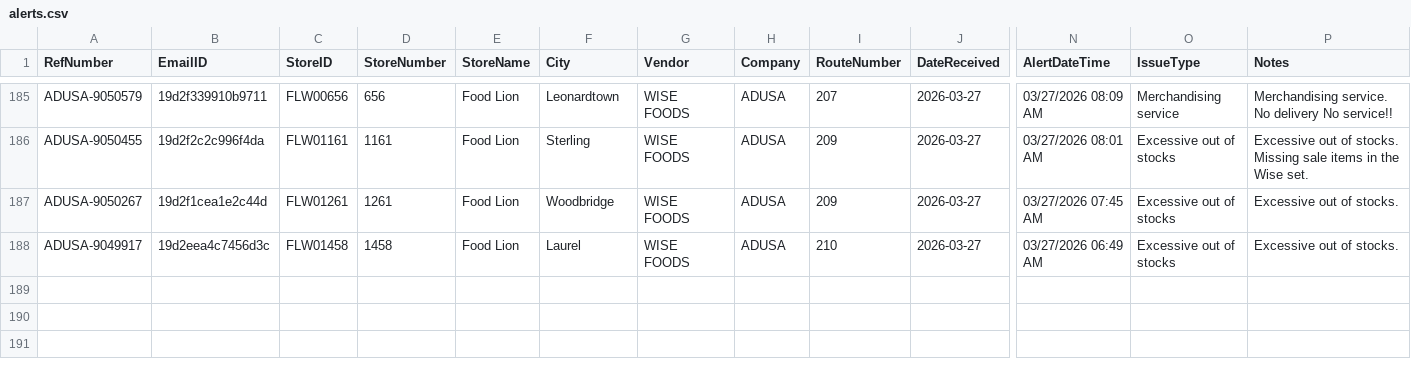
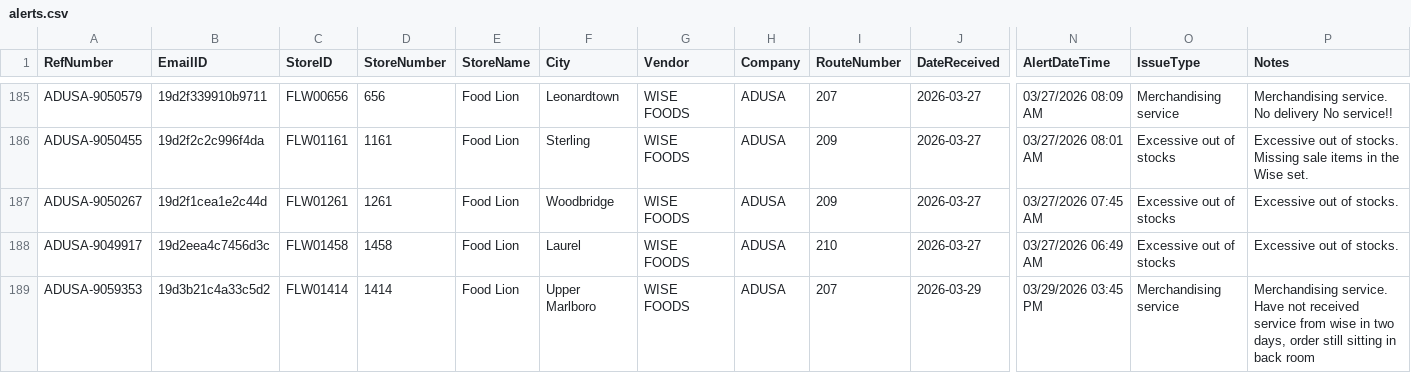
Before and after one commit to Mahpour4/Map-tracker, a CSV file: src/data/alerts.csv, drawn as a sheet; only a part is shown, gaps mark what is left out; rows hold the shown columns only; the diff names each change by its address in the sheet, - before the commit and + after, or states it on an @@ line.

Commit message:
Update alerts.csv from Map Tracker app

```diff
--- a/src/data/alerts.csv
+++ b/src/data/alerts.csv
+row 189: ADUSA-9059353 | 19d3b21c4a33c5d2 | FLW01414 | 1414 | Food Lion | Upper Marlboro | WISE FOODS | ADUSA | 207 | 2026-03-29 | 03/29/2026 03:45 PM | Merchandising service | Merchandising service. Have not received service from wise in two days, order still sitting in back room
```
